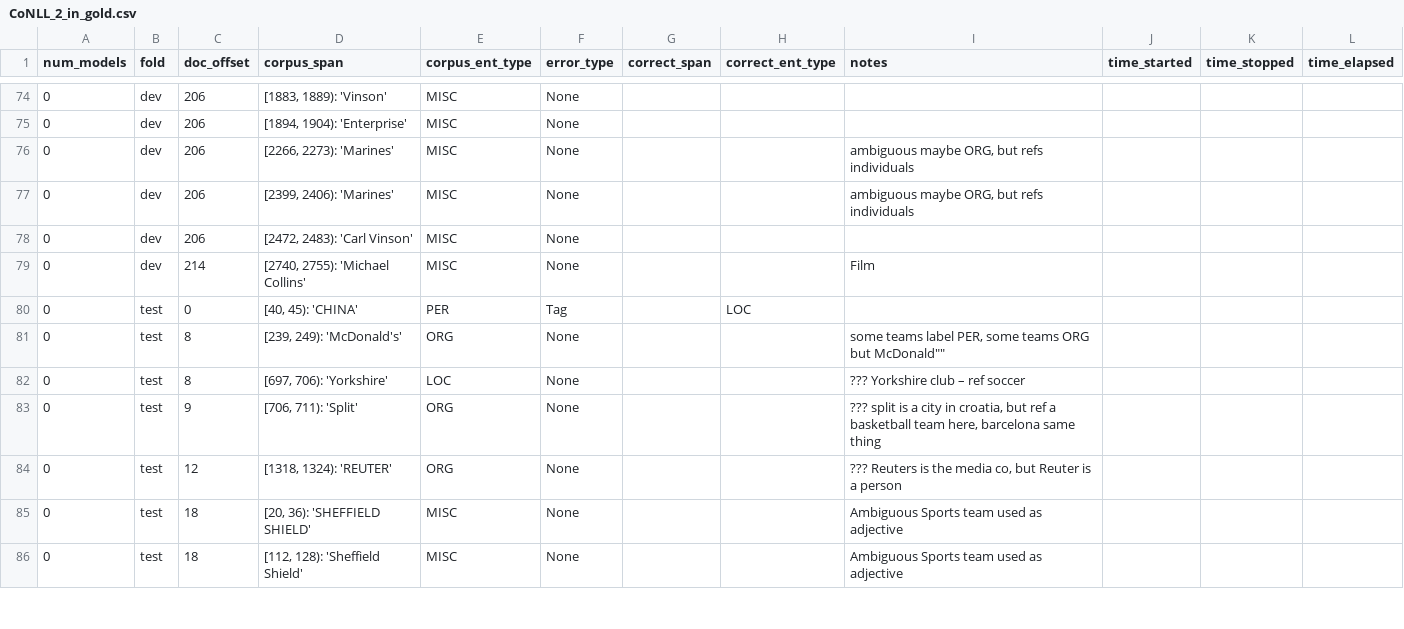
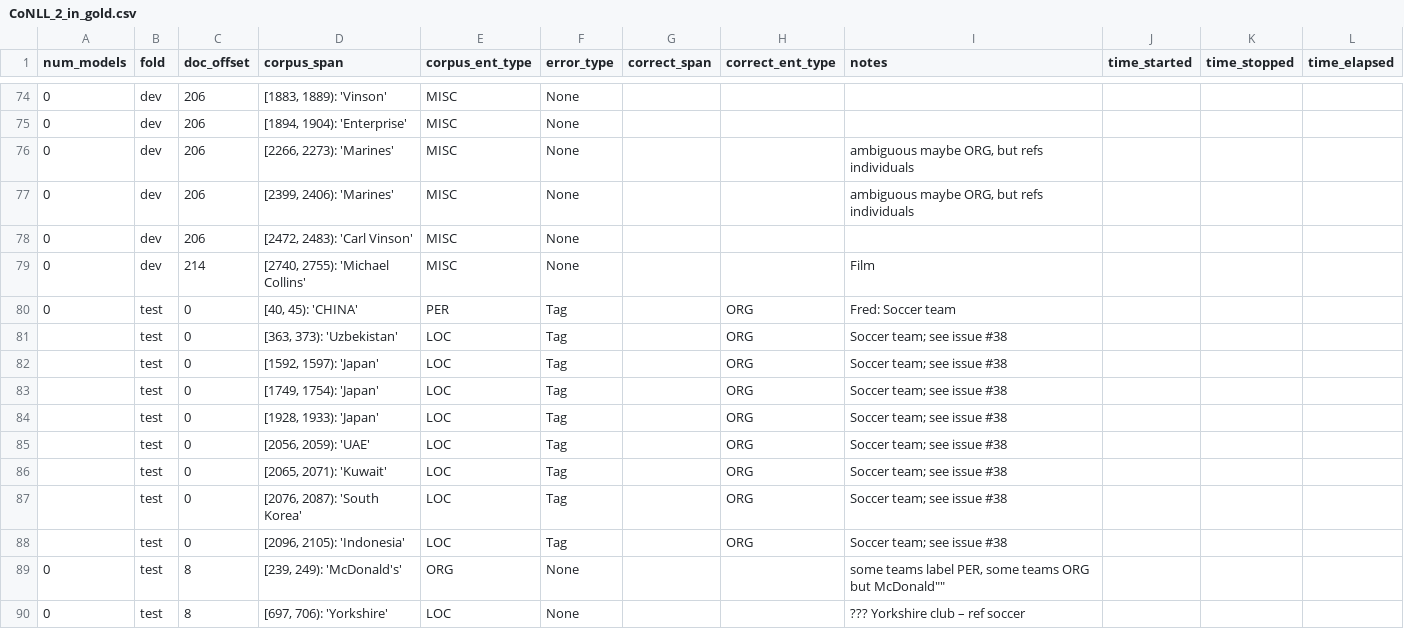
Before and after one commit to CODAIT/Identifying-Incorrect-Labels-In-CoNLL-2003, a CSV file: corrected_labels/human_labels_audited/CoNLL_2_in_gold.csv, drawn as a sheet; only a part is shown, gaps mark what is left out; the shorter side is filled out with more unchanged rows.

```diff
--- a/corrected_labels/human_labels_audited/CoNLL_2_in_gold.csv
+++ b/corrected_labels/human_labels_audited/CoNLL_2_in_gold.csv
@@ -79,3 +79,11 @@ num_models,fold,doc_offset,corpus_span,corpus_ent_type,error_type,correct_span,c
 0,dev,214,"[2740, 2755): 'Michael Collins'",MISC,None,,,Film,,,
-0,test,0,"[40, 45): 'CHINA'",PER,Tag,,LOC,,,,
+0,test,0,"[40, 45): 'CHINA'",PER,Tag,,ORG,Fred: Soccer team,,,
+,test,0,"[363, 373): 'Uzbekistan'",LOC,Tag,,ORG,Soccer team; see issue #38,,,
+,test,0,"[1592, 1597): 'Japan'",LOC,Tag,,ORG,Soccer team; see issue #38,,,
+,test,0,"[1749, 1754): 'Japan'",LOC,Tag,,ORG,Soccer team; see issue #38,,,
+,test,0,"[1928, 1933): 'Japan'",LOC,Tag,,ORG,Soccer team; see issue #38,,,
+,test,0,"[2056, 2059): 'UAE'",LOC,Tag,,ORG,Soccer team; see issue #38,,,
+,test,0,"[2065, 2071): 'Kuwait'",LOC,Tag,,ORG,Soccer team; see issue #38,,,
+,test,0,"[2076, 2087): 'South Korea'",LOC,Tag,,ORG,Soccer team; see issue #38,,,
+,test,0,"[2096, 2105): 'Indonesia'",LOC,Tag,,ORG,Soccer team; see issue #38,,,
 0,test,8,"[239, 249): 'McDonald's'",ORG,None,,,"some teams label PER, some teams ORG but McDonald""""",,,
```
Also changed, not shown: corrected_labels/all_conll_corrections_combined.csv.
